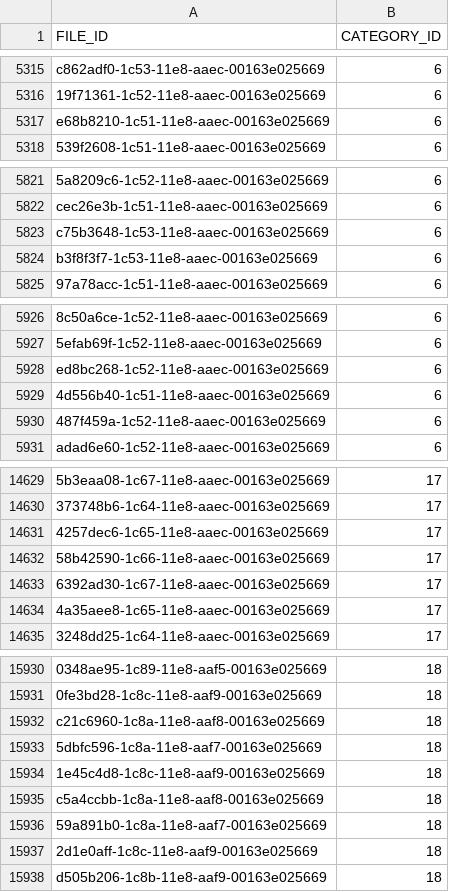
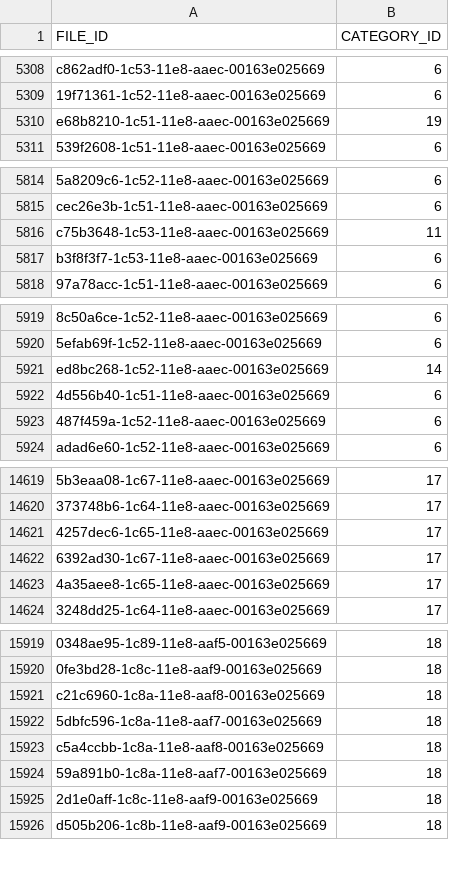
Before and after one commit to yyHaker/pytorch_study, a CSV file: src/learn/examples/image_classify/image_scene_data/list.csv, drawn as a sheet; only a part is shown, gaps mark what is left out; removed rows and columns are numbered as before the commit, all else as after; the diff covers the shown part only; the diff names each change by its address in the sheet, - before the commit and + after, or states it on an @@ line.

```diff
--- a/src/learn/examples/image_classify/image_scene_data/list.csv
+++ b/src/learn/examples/image_classify/image_scene_data/list.csv
-B5310 (CATEGORY_ID): 6
+B5310 (CATEGORY_ID): 19
-B5816 (CATEGORY_ID): 6
+B5816 (CATEGORY_ID): 11
-B5921 (CATEGORY_ID): 6
+B5921 (CATEGORY_ID): 14
-row 14632: 58b42590-1c66-11e8-aaec-00163e025669 | 17
-row 15934: 1e45c4d8-1c8c-11e8-aaf9-00163e025669 | 18
```
Also changed, not shown: 10 removed rows and 6 edited cells elsewhere in this file, src/learn/examples/image_classify/image_scene_data/train_list.csv, src/learn/examples/image_classify/image_scene_data/valid_list.csv, 2 other files.
